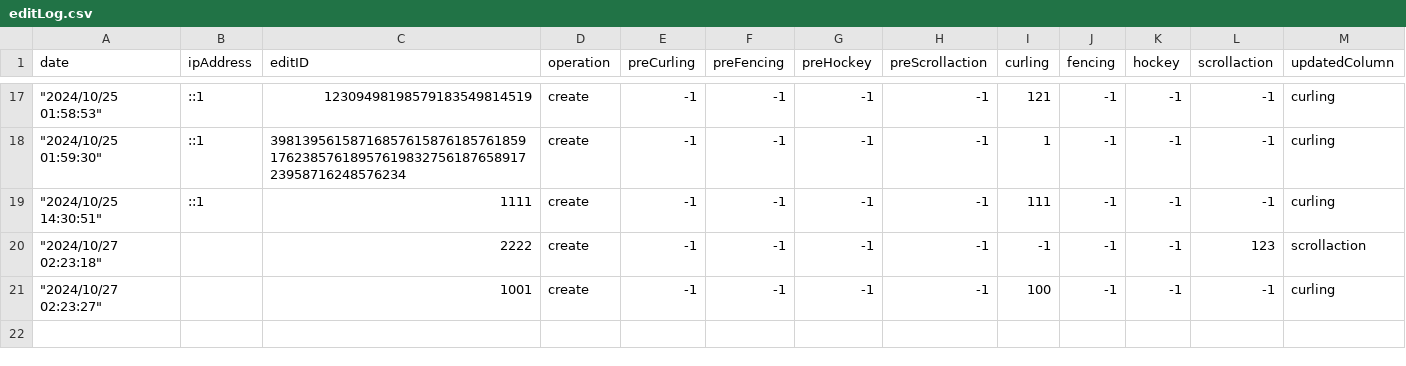
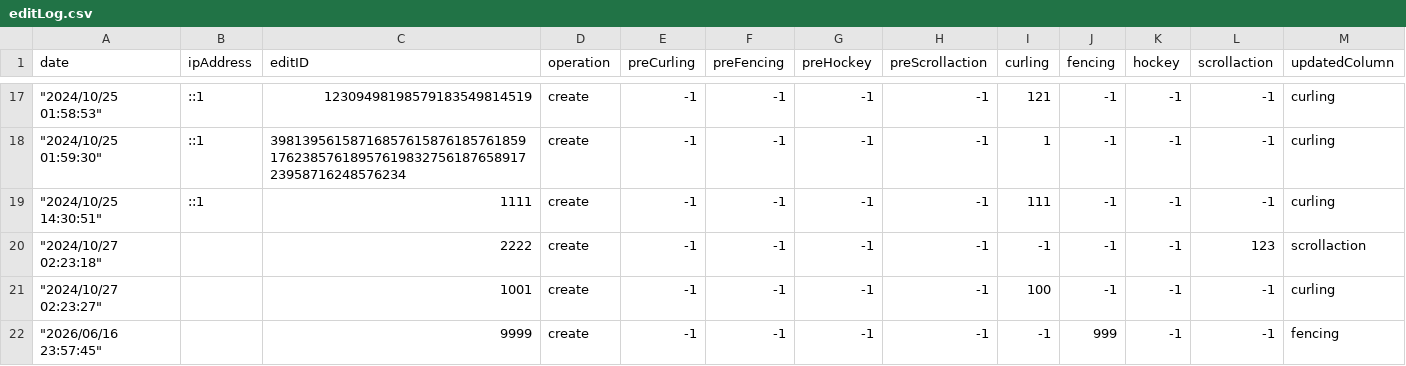
Before and after one commit to WatanabeMasaaki/2024kosensai_rank_board, a CSV file: data/editLog.csv, drawn as a sheet; only a part is shown, gaps mark what is left out; the diff names each change by its address in the sheet, - before the commit and + after, or states it on an @@ line.

```diff
--- a/data/editLog.csv
+++ b/data/editLog.csv
+row 22: "2026/06/16 23:57:45" |  | 9999 | create | -1 | -1 | -1 | -1 | -1 | 999 | -1 | -1 | fencing
```
Also changed, not shown: 5 other files.
